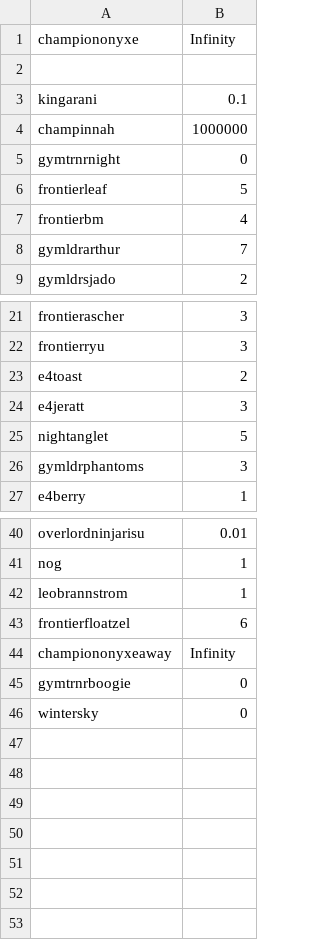
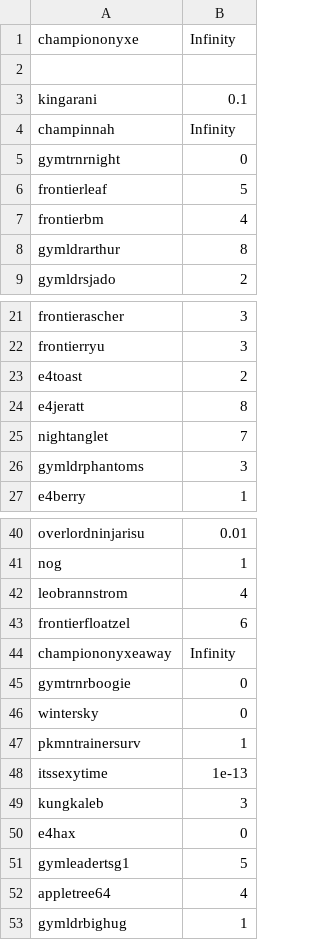
Before and after one commit to Sora-League/Pokemon-Showdown, a CSV file: config/money.csv, drawn as a sheet; only a part is shown, gaps mark what is left out.

Commit message:
money/usergroups

```diff
--- a/config/money.csv
+++ b/config/money.csv
@@ -3,3 +3,3 @@ championonyxe,Infinity
 kingarani,0.1
-champinnah,1000000
+champinnah,Infinity
 gymtrnrnight,0
@@ -7,3 +7,3 @@ frontierleaf,5
 frontierbm,4
-gymldrarthur,7
+gymldrarthur,8
 gymldrsjado,2
@@ -23,4 +23,4 @@ frontierryu,3
 e4toast,2
-e4jeratt,3
-nightanglet,5
+e4jeratt,8
+nightanglet,7
 gymldrphantoms,3
@@ -41,3 +41,3 @@ overlordninjarisu,0.01
 nog,1
-leobrannstrom,1
+leobrannstrom,4
 frontierfloatzel,6
@@ -46 +46,8 @@ gymtrnrboogie,0
 wintersky,0
+pkmntrainersurv,1
+itssexytime,1e-13
+kungkaleb,3
+e4hax,0
+gymleadertsg1,5
+appletree64,4
+gymldrbighug,1
```
Also changed, not shown: config/usergroups.csv.
